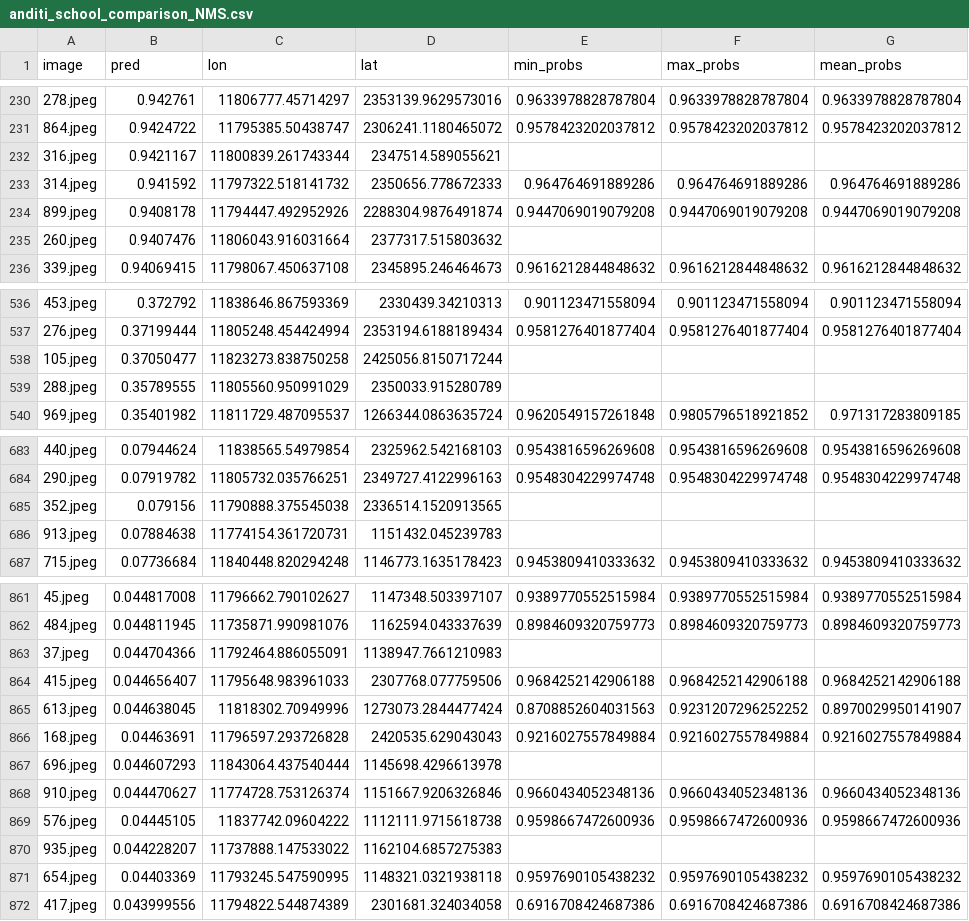
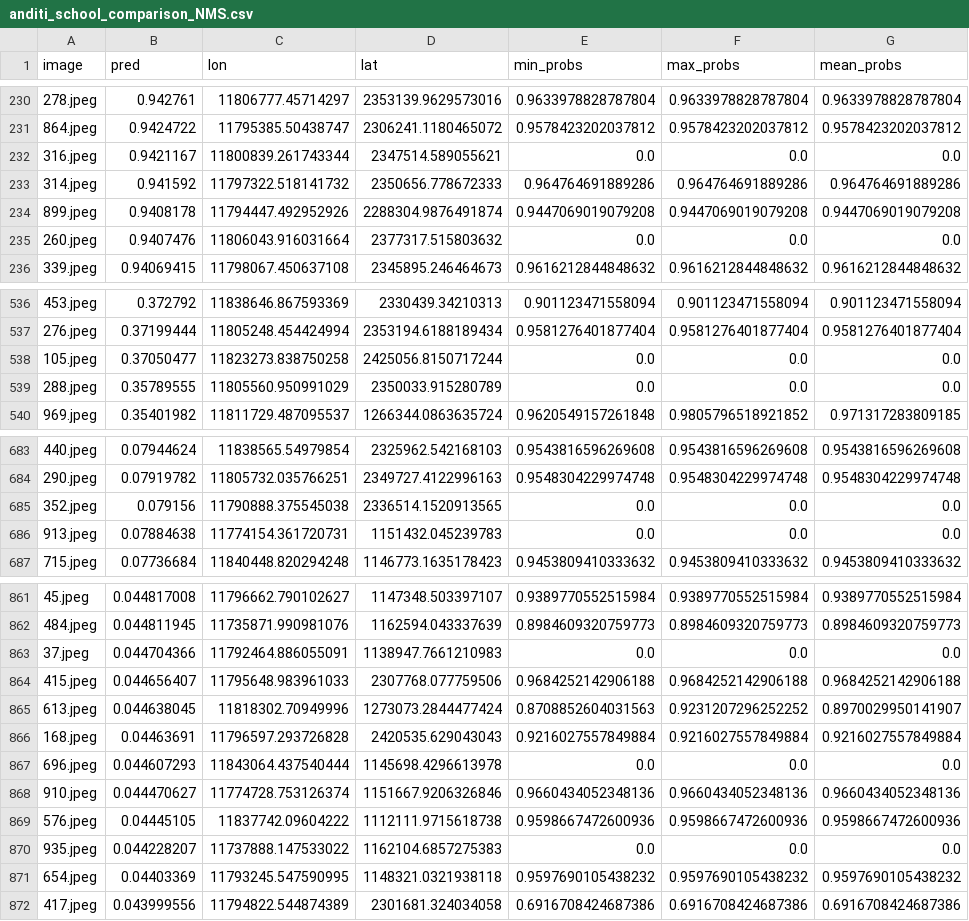
Before and after one commit to DomJamb/school_mapping, a CSV file: src/local_scripts_and_other/compare_anditi/anditi_school_comparison_NMS.csv, drawn as a sheet; only a part is shown, gaps mark what is left out; the diff covers the shown part only.

```diff
--- a/src/local_scripts_and_other/compare_anditi/anditi_school_comparison_NMS.csv
+++ b/src/local_scripts_and_other/compare_anditi/anditi_school_comparison_NMS.csv
@@ -231,6 +231,6 @@ image,pred,lon,lat,min_probs,max_probs,mean_probs
 864.jpeg,0.9424722,11795385.50438747,2306241.1180465072,0.9578423202037812,0.9578423202037812,0.9578423202037812
-316.jpeg,0.9421167,11800839.261743344,2347514.589055621,,,
+316.jpeg,0.9421167,11800839.261743344,2347514.589055621,0.0,0.0,0.0
 314.jpeg,0.941592,11797322.518141732,2350656.778672333,0.964764691889286,0.964764691889286,0.964764691889286
 899.jpeg,0.9408178,11794447.492952926,2288304.9876491874,0.9447069019079208,0.9447069019079208,0.9447069019079208
-260.jpeg,0.9407476,11806043.916031664,2377317.515803632,,,
+260.jpeg,0.9407476,11806043.916031664,2377317.515803632,0.0,0.0,0.0
 339.jpeg,0.94069415,11798067.450637108,2345895.246464673,0.9616212844848632,0.9616212844848632,0.9616212844848632
@@ -537,4 +537,4 @@ image,pred,lon,lat,min_probs,max_probs,mean_probs
 276.jpeg,0.37199444,11805248.454424994,2353194.6188189434,0.9581276401877404,0.9581276401877404,0.9581276401877404
-105.jpeg,0.37050477,11823273.838750258,2425056.8150717244,,,
-288.jpeg,0.35789555,11805560.950991029,2350033.915280789,,,
+105.jpeg,0.37050477,11823273.838750258,2425056.8150717244,0.0,0.0,0.0
+288.jpeg,0.35789555,11805560.950991029,2350033.915280789,0.0,0.0,0.0
 969.jpeg,0.35401982,11811729.487095537,1266344.0863635724,0.9620549157261848,0.9805796518921852,0.971317283809185
@@ -684,4 +684,4 @@ image,pred,lon,lat,min_probs,max_probs,mean_probs
 290.jpeg,0.07919782,11805732.035766251,2349727.4122996163,0.9548304229974748,0.9548304229974748,0.9548304229974748
-352.jpeg,0.079156,11790888.375545038,2336514.1520913565,,,
-913.jpeg,0.07884638,11774154.361720731,1151432.045239783,,,
+352.jpeg,0.079156,11790888.375545038,2336514.1520913565,0.0,0.0,0.0
+913.jpeg,0.07884638,11774154.361720731,1151432.045239783,0.0,0.0,0.0
 715.jpeg,0.07736684,11840448.820294248,1146773.1635178423,0.9453809410333632,0.9453809410333632,0.9453809410333632
@@ -862,3 +862,3 @@ image,pred,lon,lat,min_probs,max_probs,mean_probs
 484.jpeg,0.044811945,11735871.990981076,1162594.043337639,0.8984609320759773,0.8984609320759773,0.8984609320759773
-37.jpeg,0.044704366,11792464.886055091,1138947.7661210983,,,
+37.jpeg,0.044704366,11792464.886055091,1138947.7661210983,0.0,0.0,0.0
 415.jpeg,0.044656407,11795648.983961033,2307768.077759506,0.9684252142906188,0.9684252142906188,0.9684252142906188
@@ -866,6 +866,6 @@ image,pred,lon,lat,min_probs,max_probs,mean_probs
 168.jpeg,0.04463691,11796597.293726828,2420535.629043043,0.9216027557849884,0.9216027557849884,0.9216027557849884
-696.jpeg,0.044607293,11843064.437540444,1145698.4296613978,,,
+696.jpeg,0.044607293,11843064.437540444,1145698.4296613978,0.0,0.0,0.0
 910.jpeg,0.044470627,11774728.753126374,1151667.9206326846,0.9660434052348136,0.9660434052348136,0.9660434052348136
 576.jpeg,0.04445105,11837742.09604222,1112111.9715618738,0.9598667472600936,0.9598667472600936,0.9598667472600936
-935.jpeg,0.044228207,11737888.147533022,1162104.6857275383,,,
+935.jpeg,0.044228207,11737888.147533022,1162104.6857275383,0.0,0.0,0.0
 654.jpeg,0.04403369,11793245.547590995,1148321.0321938118,0.9597690105438232,0.9597690105438232,0.9597690105438232
```
Also changed, not shown: 111 edited cells elsewhere in this file, 5 other files.
